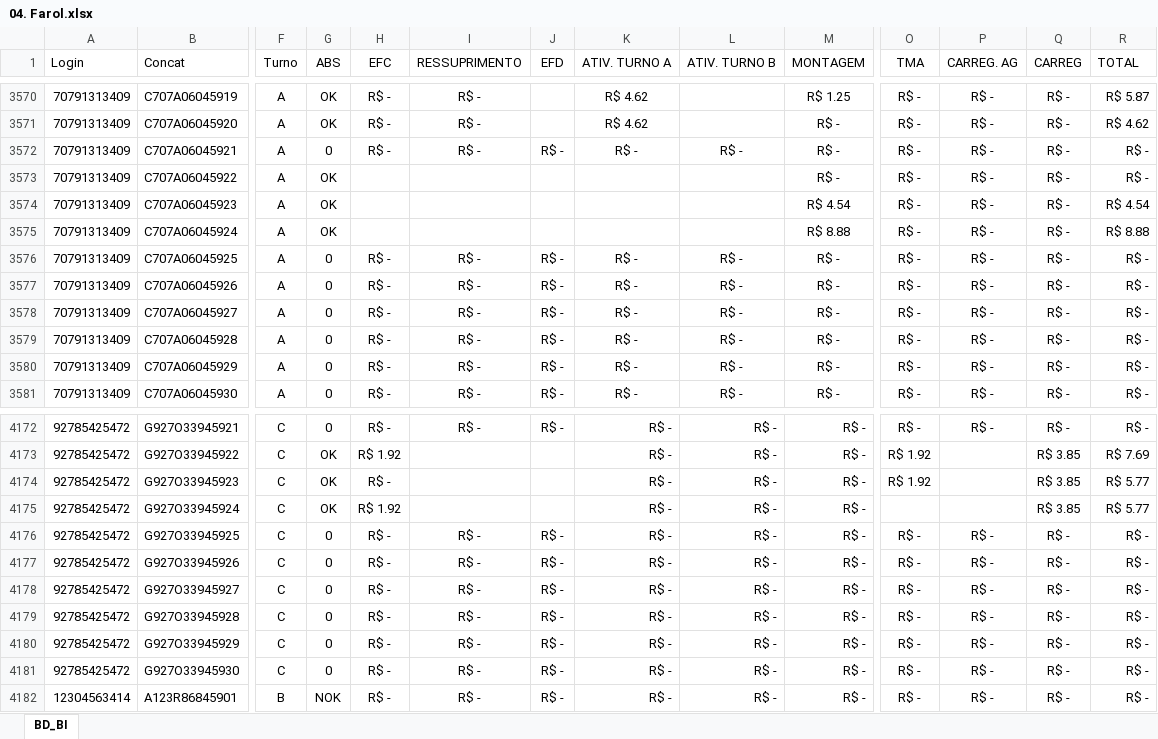
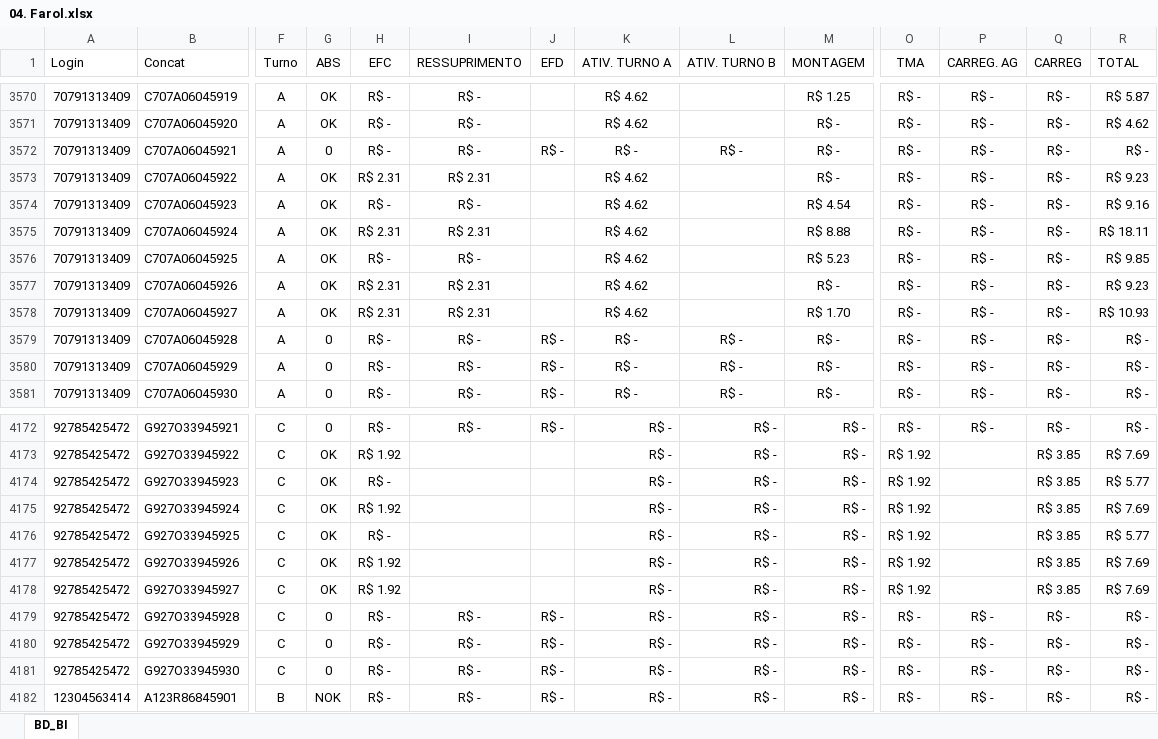
Before and after one commit to jeffersonhorizonte/bot-remuneracao, an Excel workbook: 04. Farol.xlsx, sheet BD_BI, drawn as a sheet; only a part is shown, gaps mark what is left out; values as stored, in another font and other column widths than the file's, no borders; the diff covers the shown part only; the diff names each change by its address in the sheet, - before the commit and + after, or states it on an @@ line.

```diff
--- a/04. Farol.xlsx (sheet BD_BI)
+++ b/04. Farol.xlsx (sheet BD_BI)
-H3573 (EFC): (empty)
+H3573 (EFC): R$ 2.31
-I3573 (RESSUPRIMENTO): (empty)
+I3573 (RESSUPRIMENTO): R$ 2.31
-K3573:K3575 (ATIV. TURNO A): (empty)
+K3573:K3575 (ATIV. TURNO A): R$ 4.62
-R3573 (TOTAL): R$ -
+R3573 (TOTAL): R$ 9.23
-H3574 (EFC): (empty)
+H3574 (EFC): R$ -
-I3574 (RESSUPRIMENTO): (empty)
+I3574 (RESSUPRIMENTO): R$ -
-R3574 (TOTAL): R$ 4.54
+R3574 (TOTAL): R$ 9.16
-H3575 (EFC): (empty)
+H3575 (EFC): R$ 2.31
-I3575 (RESSUPRIMENTO): (empty)
+I3575 (RESSUPRIMENTO): R$ 2.31
-R3575 (TOTAL): R$ 8.88
+R3575 (TOTAL): R$ 18.11
-G3576:G3578 (ABS): 0
+G3576:G3578 (ABS): OK
-J3576:J3578 (EFD): R$ -
+J3576:J3578 (EFD): (empty)
-K3576:K3578 (ATIV. TURNO A): R$ -
+K3576:K3578 (ATIV. TURNO A): R$ 4.62
-L3576:L3578 (ATIV. TURNO B): R$ -
+L3576:L3578 (ATIV. TURNO B): (empty)
-M3576 (MONTAGEM): R$ -
+M3576 (MONTAGEM): R$ 5.23
-R3576 (TOTAL): R$ -
+R3576 (TOTAL): R$ 9.85
-H3577:H3578 (EFC): R$ -
+H3577:H3578 (EFC): R$ 2.31
-I3577:I3578 (RESSUPRIMENTO): R$ -
+I3577:I3578 (RESSUPRIMENTO): R$ 2.31
-R3577 (TOTAL): R$ -
+R3577 (TOTAL): R$ 9.23
-M3578 (MONTAGEM): R$ -
+M3578 (MONTAGEM): R$ 1.70
-R3578 (TOTAL): R$ -
+R3578 (TOTAL): R$ 10.93
-O4175 (TMA): (empty)
+O4175 (TMA): R$ 1.92
-R4175 (TOTAL): R$ 5.77
+R4175 (TOTAL): R$ 7.69
-G4176:G4178 (ABS): 0
+G4176:G4178 (ABS): OK
-I4176:I4178 (RESSUPRIMENTO): R$ -
+I4176:I4178 (RESSUPRIMENTO): (empty)
-J4176:J4178 (EFD): R$ -
+J4176:J4178 (EFD): (empty)
-O4176:O4178 (TMA): R$ -
+O4176:O4178 (TMA): R$ 1.92
-P4176:P4178 (CARREG. AG): R$ -
+P4176:P4178 (CARREG. AG): (empty)
-Q4176:Q4178 (CARREG): R$ -
+Q4176:Q4178 (CARREG): R$ 3.85
-R4176 (TOTAL): R$ -
+R4176 (TOTAL): R$ 5.77
-H4177:H4178 (EFC): R$ -
+H4177:H4178 (EFC): R$ 1.92
-R4177:R4178 (TOTAL): R$ -
+R4177:R4178 (TOTAL): R$ 7.69
```
Also changed, not shown: 413 edited cells elsewhere in this sheet.
